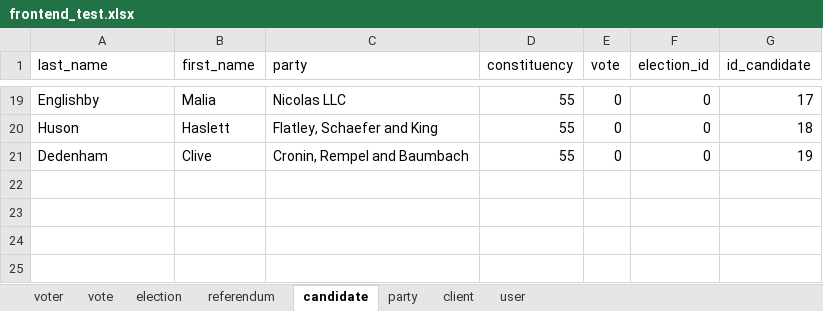
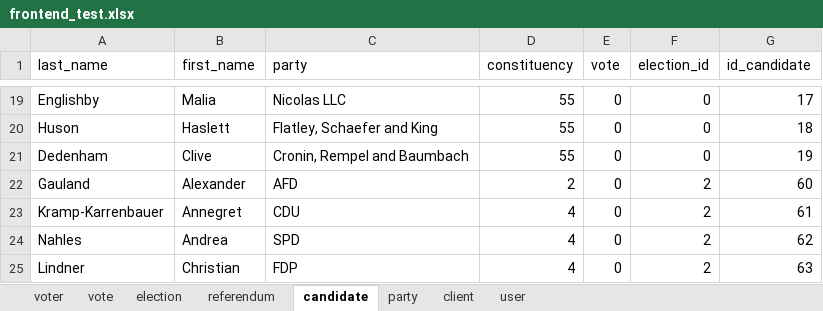
Before and after one commit to yourChoiceHO/Documentation, an Excel workbook: Feindesign/csv-mockup/frontend/frontend_test.xlsx, sheet candidate, drawn as a sheet; only a part is shown, gaps mark what is left out; values as stored, in another font and other column widths than the file's, no borders; the diff names each change by its address in the sheet, - before the commit and + after, or states it on an @@ line.

```diff
--- a/Feindesign/csv-mockup/frontend/frontend_test.xlsx (sheet candidate)
+++ b/Feindesign/csv-mockup/frontend/frontend_test.xlsx (sheet candidate)
+row 22: Gauland | Alexander | AFD | 2 | 0 | 2 | 60
+row 23: Kramp-Karrenbauer | Annegret | CDU | 4 | 0 | 2 | 61
+row 24: Nahles | Andrea | SPD | 4 | 0 | 2 | 62
+row 25: Lindner | Christian | FDP | 4 | 0 | 2 | 63
```
Also changed, not shown: sheet party, sheet election, 1 other file.
